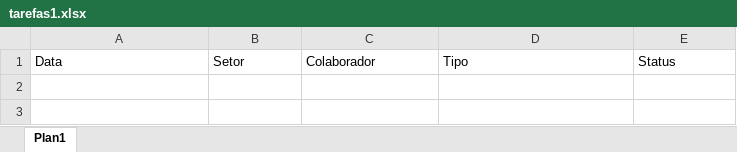
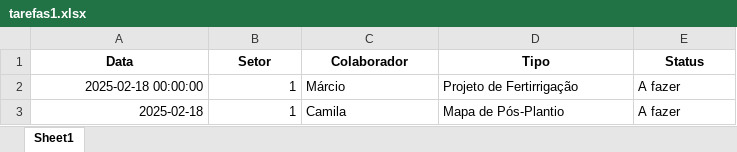
Before and after one commit to MRezende0/Gestao-Geotecnologia, an Excel workbook: dados/tarefas1.xlsx, sheet Sheet1, drawn as a sheet; values as stored, in another font and other column widths than the file's, no borders; the diff names each change by its address in the sheet, - before the commit and + after, or states it on an @@ line.

```diff
--- a/dados/tarefas1.xlsx (sheet Sheet1)
+++ b/dados/tarefas1.xlsx (sheet Sheet1)
-sheet tab: Plan1
+sheet tab: Sheet1
@@ A1:E1 bold: off → on, alignment: left → center @@
+row 2: 2025-02-18 00:00:00 | 1 | Márcio | Projeto de Fertirrigação | A fazer
+row 3: 2025-02-18 | 1 | Camila | Mapa de Pós-Plantio | A fazer
```
Also changed, not shown: 1 other file.
